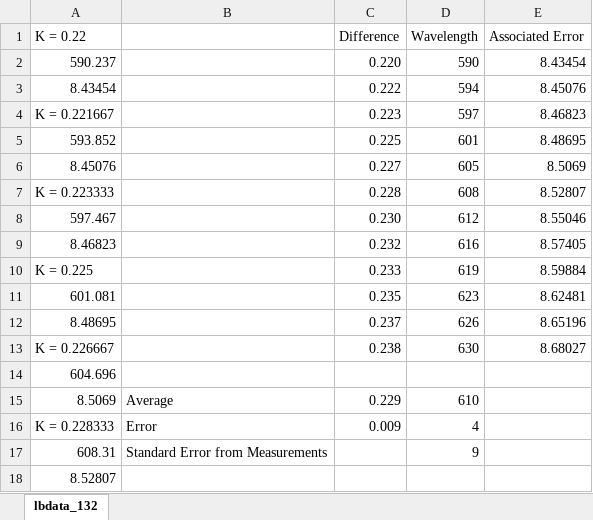
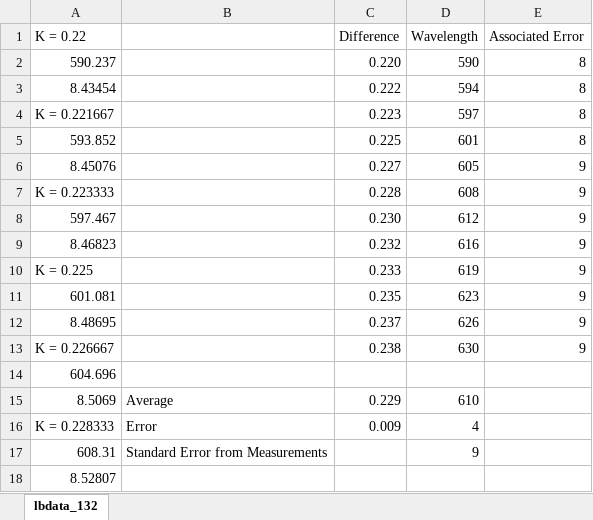
Before and after one commit to robosicotte/lab2, an Excel workbook: lbdata_132.xlsx, sheet lbdata_132, drawn as a sheet; only a part is shown; values as stored, in another font and other column widths than the file's, no borders; the diff names each change by its address in the sheet, - before the commit and + after, or states it on an @@ line.

```diff
--- a/lbdata_132.xlsx (sheet lbdata_132)
+++ b/lbdata_132.xlsx (sheet lbdata_132)
-E2 (Associated Error): 8.43454
+E2 (Associated Error): 8
-E3 (Associated Error): 8.45076
+E3 (Associated Error): 8
-E4 (Associated Error): 8.46823
+E4 (Associated Error): 8
-E5 (Associated Error): 8.48695
+E5 (Associated Error): 8
-E6 (Associated Error): 8.5069
+E6 (Associated Error): 9
-E7 (Associated Error): 8.52807
+E7 (Associated Error): 9
-E8 (Associated Error): 8.55046
+E8 (Associated Error): 9
-E9 (Associated Error): 8.57405
+E9 (Associated Error): 9
-E10 (Associated Error): 8.59884
+E10 (Associated Error): 9
-E11 (Associated Error): 8.62481
+E11 (Associated Error): 9
-E12 (Associated Error): 8.65196
+E12 (Associated Error): 9
-E13 (Associated Error): 8.68027
+E13 (Associated Error): 9
```
Also changed, not shown: lbdata_164.xlsx.
